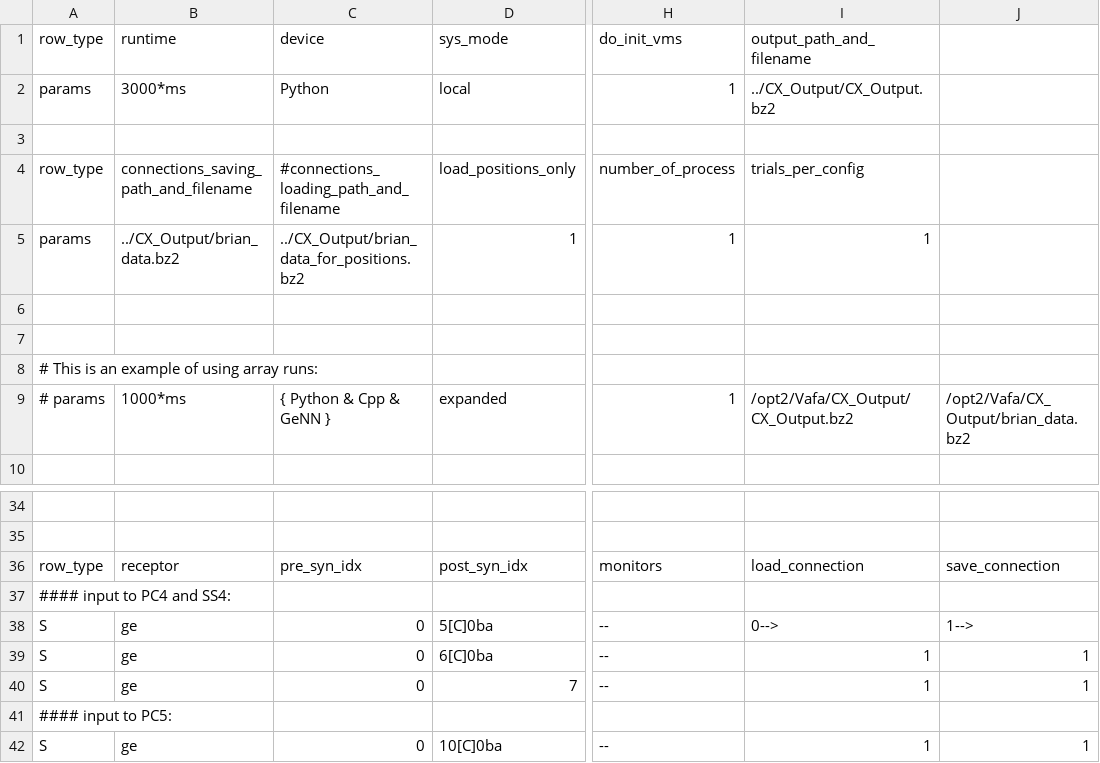
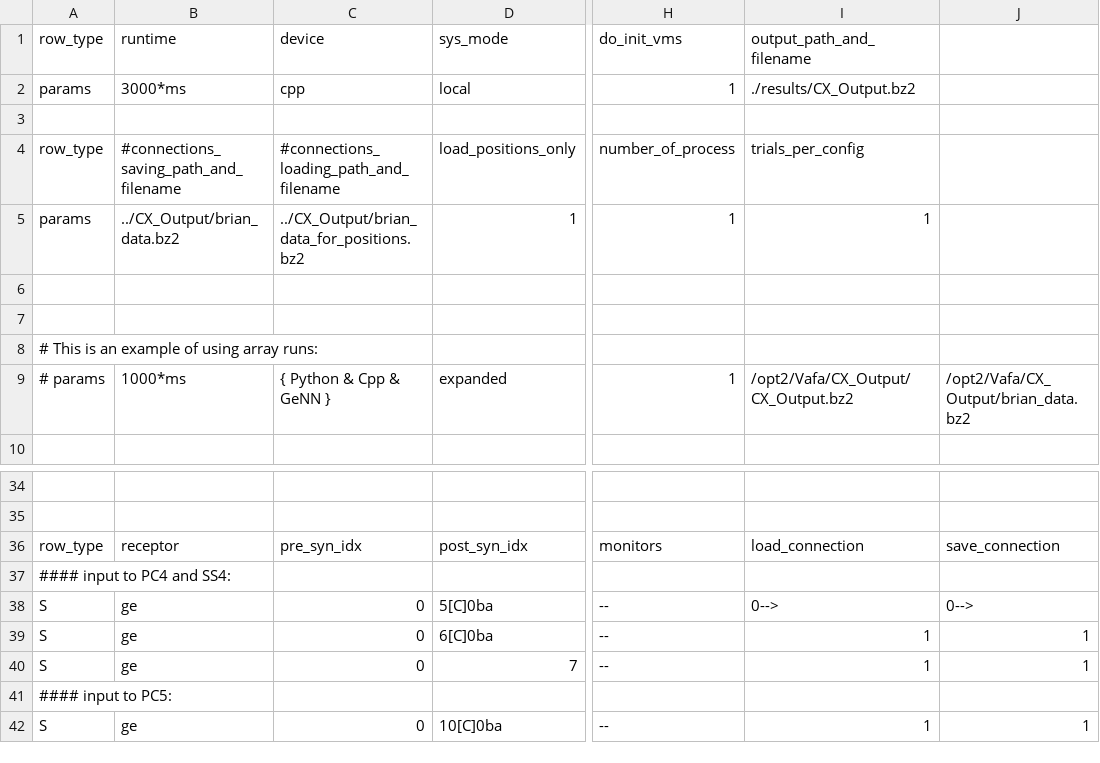
Before and after one commit to VisualNeuroscience-UH/CxSystem, a CSV file: config_files/Markram_config_file.csv, drawn as a sheet; only a part is shown, gaps mark what is left out; the diff names each change by its address in the sheet, - before the commit and + after, or states it on an @@ line.

Commit message:
minor fixes in config files and main module. Maximum number of nodes is set to 50.

```diff
--- a/config_files/Markram_config_file.csv
+++ b/config_files/Markram_config_file.csv
-C2 (device): Python
+C2 (device): cpp
-I2 (output_path_and_filename): ../CX_Output/CX_Output.bz2
+I2 (output_path_and_filename): ./results/CX_Output.bz2
-B4 (runtime): connections_saving_path_and_filename
+B4 (runtime): #connections_saving_path_and_filename
-J38: 1-->
+J38: 0-->
```
Also changed, not shown: config_files/CUBA_config.csv, 2 other files.
